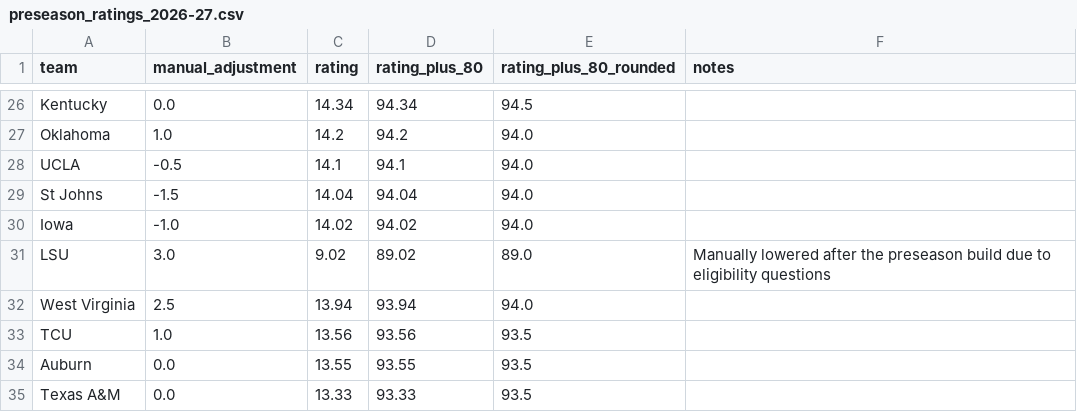
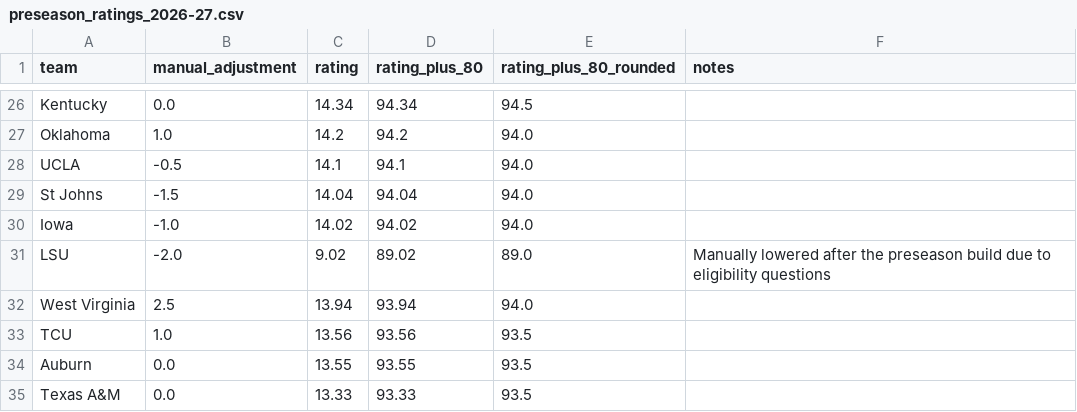
Before and after one commit to connorriepma/CBK-Power-Ratings, a CSV file: data/preseason_ratings_2026-27.csv, drawn as a sheet; only a part is shown, gaps mark what is left out.

```diff
--- a/data/preseason_ratings_2026-27.csv
+++ b/data/preseason_ratings_2026-27.csv
@@ -30,3 +30,3 @@ St Johns,-1.5,14.04,94.04,94.0,
 Iowa,-1.0,14.02,94.02,94.0,
-LSU,3.0,9.02,89.02,89.0,Manually lowered after the preseason build due to eligibility questions
+LSU,-2.0,9.02,89.02,89.0,Manually lowered after the preseason build due to eligibility questions
 West Virginia,2.5,13.94,93.94,94.0,
```
Also changed, not shown: 5 other files.
